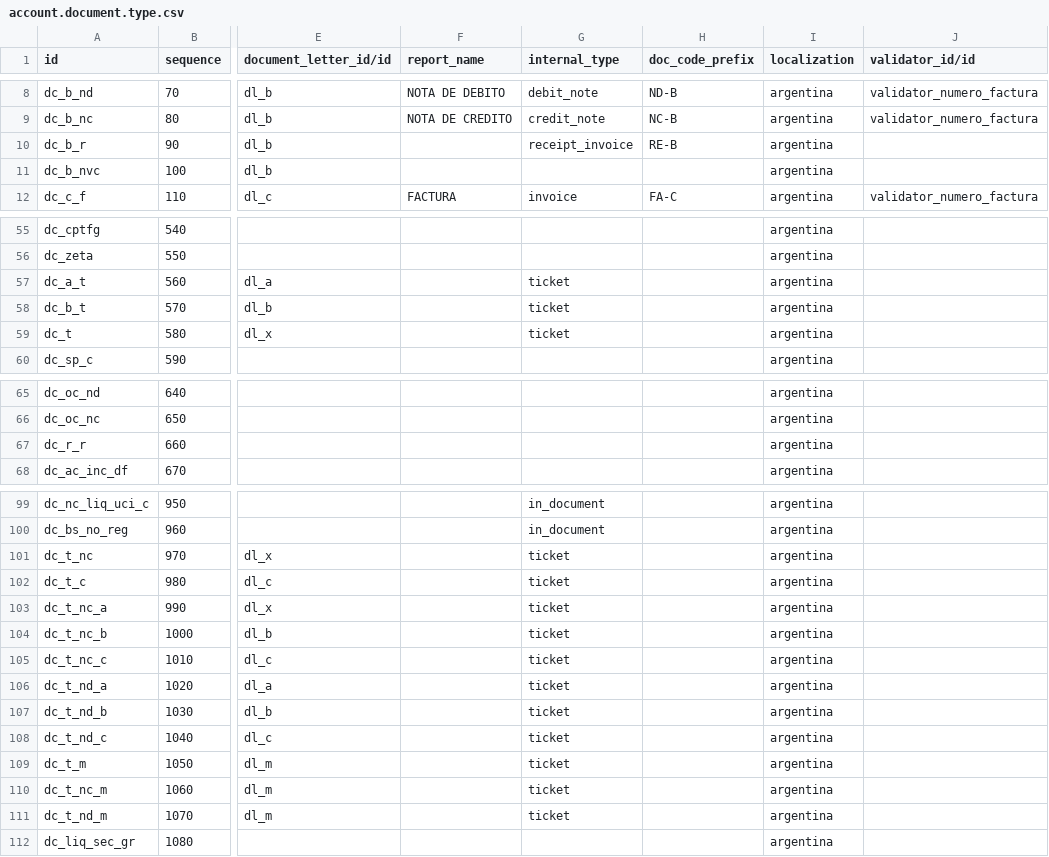
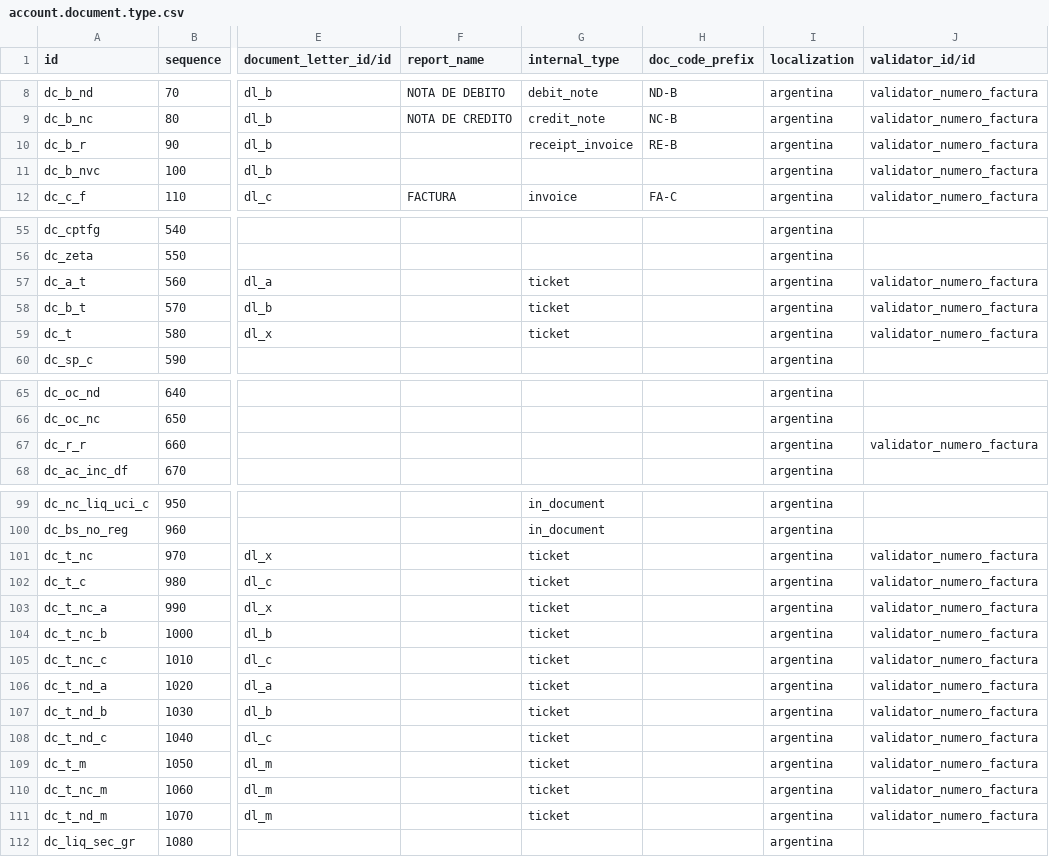
Before and after one commit to ingadhoc/odoo-argentina, a CSV file: l10n_ar_account/data/account.document.type.csv, drawn as a sheet; only a part is shown, gaps mark what is left out; the diff names each change by its address in the sheet, - before the commit and + after, or states it on an @@ line.

```diff
--- a/l10n_ar_account/data/account.document.type.csv
+++ b/l10n_ar_account/data/account.document.type.csv
-J10:J11 (validator_id/id): (empty)
+J10:J11 (validator_id/id): validator_numero_factura
-J57:J59 (validator_id/id): (empty)
+J57:J59 (validator_id/id): validator_numero_factura
-J67 (validator_id/id): (empty)
+J67 (validator_id/id): validator_numero_factura
-J101:J111 (validator_id/id): (empty)
+J101:J111 (validator_id/id): validator_numero_factura
```
Also changed, not shown: 1 other file.
